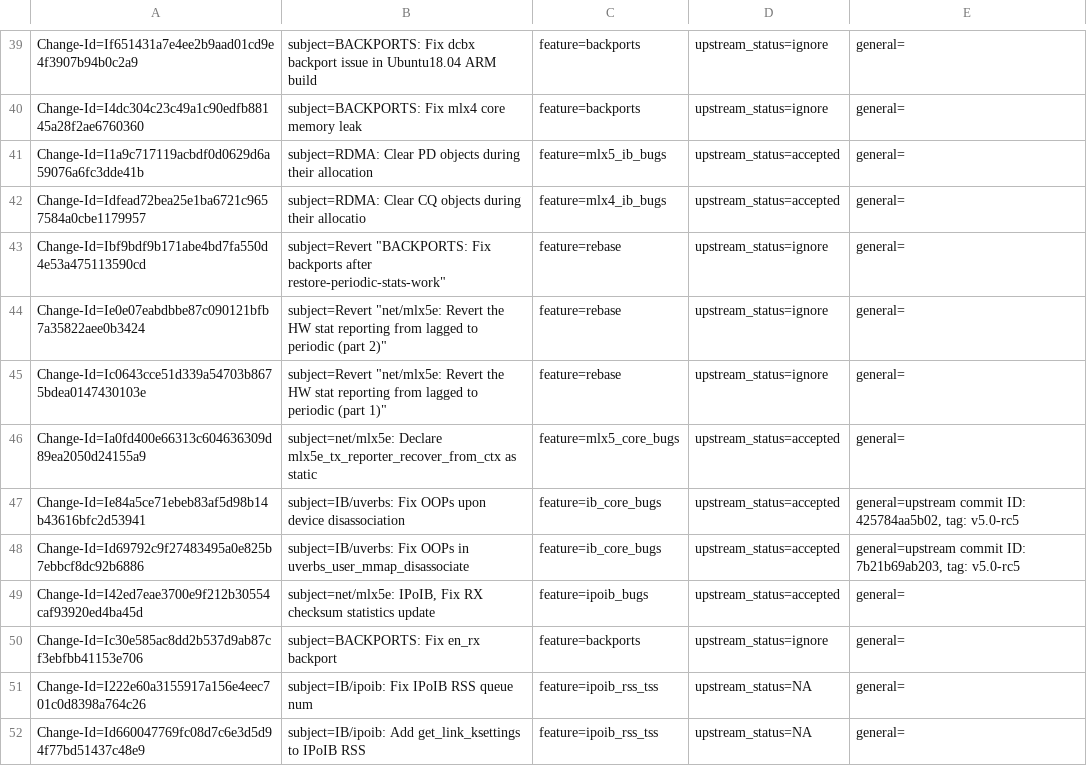
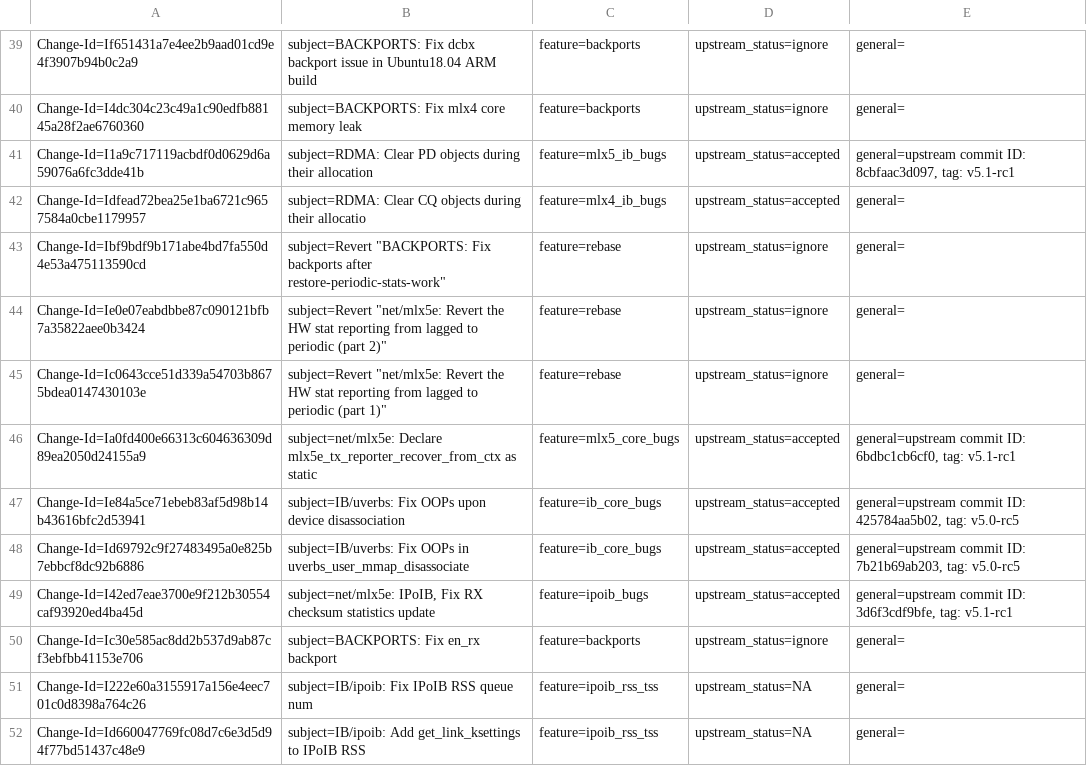
Before and after one commit to Shun-Hao/mlnx-ofa_kernel-4.6-1.0.1.1-rhel7.3, a CSV file: metadata/Feras_Daoud.csv, drawn as a sheet; only a part is shown, gaps mark what is left out.

```diff
--- a/metadata/Feras_Daoud.csv
+++ b/metadata/Feras_Daoud.csv
@@ -40,3 +40,3 @@ Change-Id=If651431a7e4ee2b9aad01cd9e4f3907b94b0c2a9; subject=BACKPORTS: Fix dcbx
 Change-Id=I4dc304c23c49a1c90edfb88145a28f2ae6760360; subject=BACKPORTS: Fix mlx4 core memory leak; feature=backports; upstream_status=ignore; general=;
-Change-Id=I1a9c717119acbdf0d0629d6a59076a6fc3dde41b; subject=RDMA: Clear PD objects during their allocation; feature=mlx5_ib_bugs; upstream_status=accepted; general=;
+Change-Id=I1a9c717119acbdf0d0629d6a59076a6fc3dde41b; subject=RDMA: Clear PD objects during their allocation; feature=mlx5_ib_bugs; upstream_status=accepted; general=upstream commit ID: 8cbfaac3d097, tag: v5.1-rc1;
 Change-Id=Idfead72bea25e1ba6721c9657584a0cbe1179957; subject=RDMA: Clear CQ objects during their allocatio; feature=mlx4_ib_bugs; upstream_status=accepted; general=;
@@ -45,6 +45,6 @@ Change-Id=Ie0e07eabdbbe87c090121bfb7a35822aee0b3424; subject=Revert "net/mlx5e:
 Change-Id=Ic0643cce51d339a54703b8675bdea0147430103e; subject=Revert "net/mlx5e: Revert the HW stat reporting from lagged to periodic (part 1)"; feature=rebase; upstream_status=ignore; general=;
-Change-Id=Ia0fd400e66313c604636309d89ea2050d24155a9; subject=net/mlx5e: Declare mlx5e_tx_reporter_recover_from_ctx as static; feature=mlx5_core_bugs; upstream_status=accepted; general=;
+Change-Id=Ia0fd400e66313c604636309d89ea2050d24155a9; subject=net/mlx5e: Declare mlx5e_tx_reporter_recover_from_ctx as static; feature=mlx5_core_bugs; upstream_status=accepted; general=upstream commit ID: 6bdbc1cb6cf0, tag: v5.1-rc1;
 Change-Id=Ie84a5ce71ebeb83af5d98b14b43616bfc2d53941; subject=IB/uverbs: Fix OOPs upon device disassociation; feature=ib_core_bugs; upstream_status=accepted; general=upstream commit ID: 425784aa5b02, tag: v5.0-rc5;
 Change-Id=Id69792c9f27483495a0e825b7ebbcf8dc92b6886; subject=IB/uverbs: Fix OOPs in uverbs_user_mmap_disassociate; feature=ib_core_bugs; upstream_status=accepted; general=upstream commit ID: 7b21b69ab203, tag: v5.0-rc5;
-Change-Id=I42ed7eae3700e9f212b30554caf93920ed4ba45d; subject=net/mlx5e: IPoIB, Fix RX checksum statistics update; feature=ipoib_bugs; upstream_status=accepted; general=;
+Change-Id=I42ed7eae3700e9f212b30554caf93920ed4ba45d; subject=net/mlx5e: IPoIB, Fix RX checksum statistics update; feature=ipoib_bugs; upstream_status=accepted; general=upstream commit ID: 3d6f3cdf9bfe, tag: v5.1-rc1;
 Change-Id=Ic30e585ac8dd2b537d9ab87cf3ebfbb41153e706; subject=BACKPORTS: Fix en_rx backport; feature=backports; upstream_status=ignore; general=;
```
Also changed, not shown: metadata/Alaa_Hleihel.csv, metadata/Aya_Levin.csv, 7 other files.
